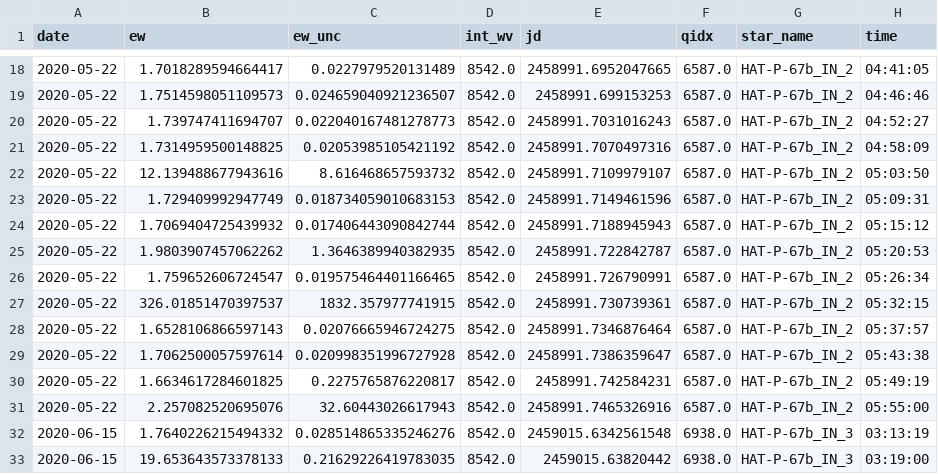
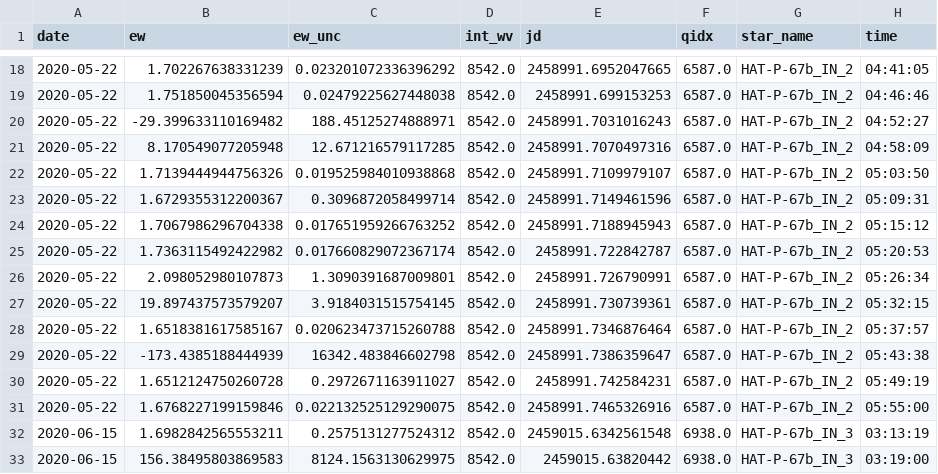
Before and after one commit to BrownDwarf/disperse, a CSV file: data/preliminary_results_Ca.csv, drawn as a sheet; only a part is shown, gaps mark what is left out; the diff covers the shown part only.

```diff
--- a/data/preliminary_results_Ca.csv
+++ b/data/preliminary_results_Ca.csv
@@ -18,16 +18,16 @@ date,ew,ew_unc,int_wv,jd,qidx,star_name,time
-2020-05-22,1.7018289594664417,0.0227979520131489,8542.0,2458991.6952047665,6587.0,HAT-P-67b_IN_2,04:41:05
-2020-05-22,1.7514598051109573,0.024659040921236507,8542.0,2458991.699153253,6587.0,HAT-P-67b_IN_2,04:46:46
-2020-05-22,1.739747411694707,0.022040167481278773,8542.0,2458991.7031016243,6587.0,HAT-P-67b_IN_2,04:52:27
-2020-05-22,1.7314959500148825,0.02053985105421192,8542.0,2458991.7070497316,6587.0,HAT-P-67b_IN_2,04:58:09
-2020-05-22,12.139488677943616,8.616468657593732,8542.0,2458991.7109979107,6587.0,HAT-P-67b_IN_2,05:03:50
-2020-05-22,1.729409992947749,0.018734059010683153,8542.0,2458991.7149461596,6587.0,HAT-P-67b_IN_2,05:09:31
-2020-05-22,1.7069404725439932,0.017406443090842744,8542.0,2458991.7188945943,6587.0,HAT-P-67b_IN_2,05:15:12
-2020-05-22,1.9803907457062262,1.3646389940382935,8542.0,2458991.722842787,6587.0,HAT-P-67b_IN_2,05:20:53
-2020-05-22,1.759652606724547,0.019575464401166465,8542.0,2458991.726790991,6587.0,HAT-P-67b_IN_2,05:26:34
-2020-05-22,326.01851470397537,1832.357977741915,8542.0,2458991.730739361,6587.0,HAT-P-67b_IN_2,05:32:15
-2020-05-22,1.6528106866597143,0.02076665946724275,8542.0,2458991.7346876464,6587.0,HAT-P-67b_IN_2,05:37:57
-2020-05-22,1.7062500057597614,0.020998351996727928,8542.0,2458991.7386359647,6587.0,HAT-P-67b_IN_2,05:43:38
-2020-05-22,1.6634617284601825,0.2275765876220817,8542.0,2458991.742584231,6587.0,HAT-P-67b_IN_2,05:49:19
-2020-05-22,2.257082520695076,32.60443026617943,8542.0,2458991.7465326916,6587.0,HAT-P-67b_IN_2,05:55:00
-2020-06-15,1.7640226215494332,0.028514865335246276,8542.0,2459015.6342561548,6938.0,HAT-P-67b_IN_3,03:13:19
-2020-06-15,19.653643573378133,0.21629226419783035,8542.0,2459015.63820442,6938.0,HAT-P-67b_IN_3,03:19:00
+2020-05-22,1.702267638331239,0.023201072336396292,8542.0,2458991.6952047665,6587.0,HAT-P-67b_IN_2,04:41:05
+2020-05-22,1.751850045356594,0.02479225627448038,8542.0,2458991.699153253,6587.0,HAT-P-67b_IN_2,04:46:46
+2020-05-22,-29.399633110169482,188.45125274888971,8542.0,2458991.7031016243,6587.0,HAT-P-67b_IN_2,04:52:27
+2020-05-22,8.170549077205948,12.671216579117285,8542.0,2458991.7070497316,6587.0,HAT-P-67b_IN_2,04:58:09
+2020-05-22,1.7139444944756326,0.019525984010938868,8542.0,2458991.7109979107,6587.0,HAT-P-67b_IN_2,05:03:50
+2020-05-22,1.6729355312200367,0.3096872058499714,8542.0,2458991.7149461596,6587.0,HAT-P-67b_IN_2,05:09:31
+2020-05-22,1.7067986296704338,0.017651959266763252,8542.0,2458991.7188945943,6587.0,HAT-P-67b_IN_2,05:15:12
+2020-05-22,1.7363115492422982,0.017660829072367174,8542.0,2458991.722842787,6587.0,HAT-P-67b_IN_2,05:20:53
+2020-05-22,2.098052980107873,1.3090391687009801,8542.0,2458991.726790991,6587.0,HAT-P-67b_IN_2,05:26:34
+2020-05-22,19.897437573579207,3.9184031515754145,8542.0,2458991.730739361,6587.0,HAT-P-67b_IN_2,05:32:15
+2020-05-22,1.6518381617585167,0.020623473715260788,8542.0,2458991.7346876464,6587.0,HAT-P-67b_IN_2,05:37:57
+2020-05-22,-173.4385188444939,16342.483846602798,8542.0,2458991.7386359647,6587.0,HAT-P-67b_IN_2,05:43:38
+2020-05-22,1.6512124750260728,0.2972671163911027,8542.0,2458991.742584231,6587.0,HAT-P-67b_IN_2,05:49:19
+2020-05-22,1.6768227199159846,0.022132525129290075,8542.0,2458991.7465326916,6587.0,HAT-P-67b_IN_2,05:55:00
+2020-06-15,1.6982842565553211,0.2575131277524312,8542.0,2459015.6342561548,6938.0,HAT-P-67b_IN_3,03:13:19
+2020-06-15,156.38495803869583,8124.1563130629975,8542.0,2459015.63820442,6938.0,HAT-P-67b_IN_3,03:19:00
```
Also changed, not shown: 166 edited cells elsewhere in this file, 38 other files.
